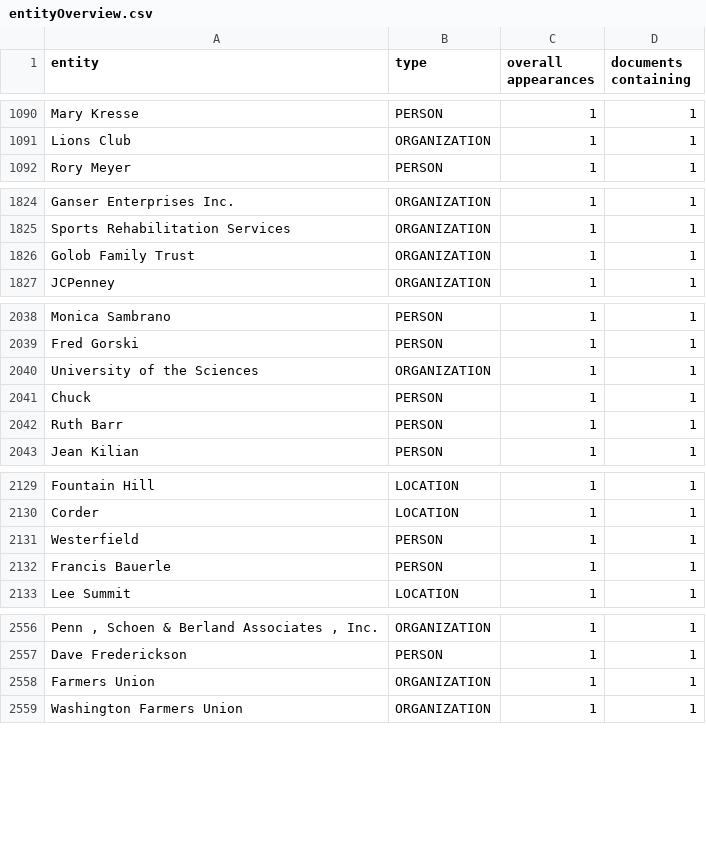
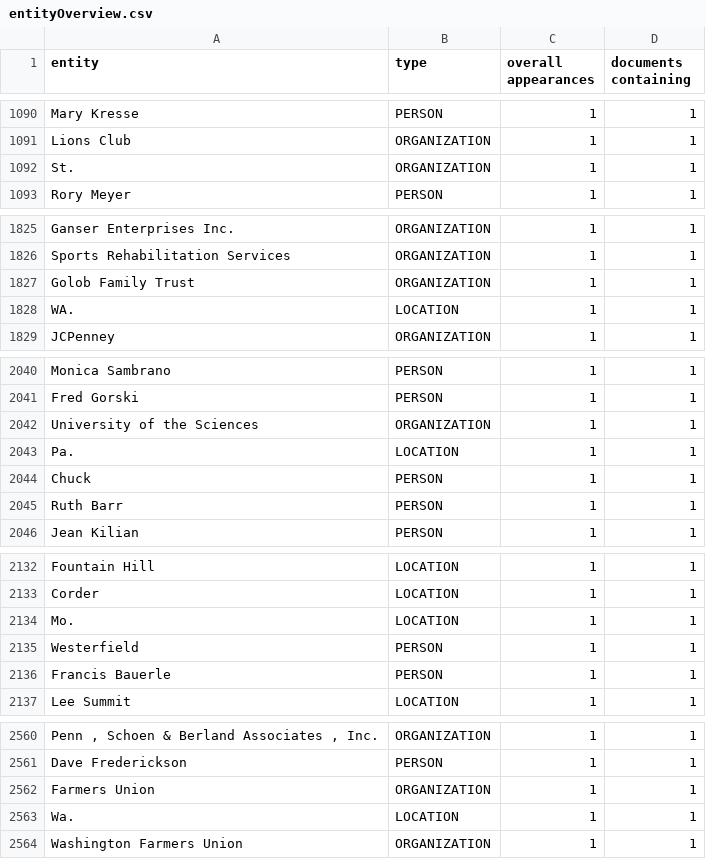
Before and after one commit to pageturners/pageturners.github.io, a CSV file: csv/entityOverview.csv, drawn as a sheet; only a part is shown, gaps mark what is left out; the diff covers the shown part only; the diff names each change by its address in the sheet, - before the commit and + after, or states it on an @@ line.

Commit message:
csv fixes

```diff
--- a/csv/entityOverview.csv
+++ b/csv/entityOverview.csv
+row 1092: St. | ORGANIZATION | 1 | 1
+row 1828: WA. | LOCATION | 1 | 1
+row 2043: Pa. | LOCATION | 1 | 1
+row 2134: Mo. | LOCATION | 1 | 1
+row 2563: Wa. | LOCATION | 1 | 1
```
Also changed, not shown: 1 added row elsewhere in this file.
